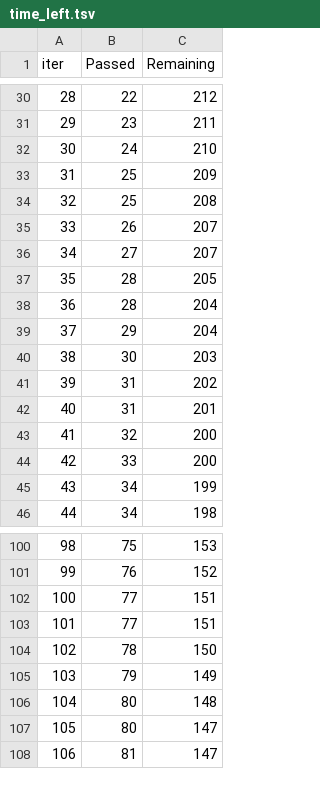
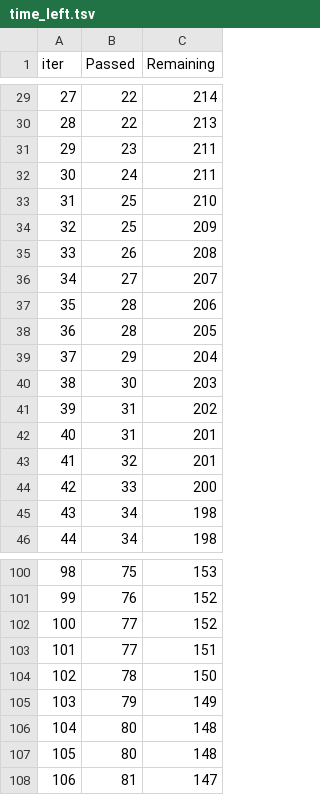
Before and after one commit to Vadera007/Formula_1, a TSV file: catboost_info/time_left.tsv, drawn as a sheet; only a part is shown, gaps mark what is left out; removed rows and columns are numbered as before the commit, all else as after; the diff covers the shown part only; the diff names each change by its address in the sheet, - before the commit and + after, or states it on an @@ line.

```diff
--- a/catboost_info/time_left.tsv
+++ b/catboost_info/time_left.tsv
@@ column A (iter) renumbered between rows 25 and 66 @@
-C29 (Remaining): 212
+C29 (Remaining): 214
+row 30: 28 | 22 | 213
-C32 (Remaining): 210
+C32 (Remaining): 211
+row 33: 31 | 25 | 210
-row 34: 32 | 25 | 208
-C35 (Remaining): 207
+C35 (Remaining): 208
+row 37: 35 | 28 | 206
-row 38: 36 | 28 | 204
-C43 (Remaining): 200
+C43 (Remaining): 201
-C45 (Remaining): 199
+C45 (Remaining): 198
-C102 (Remaining): 151
+C102 (Remaining): 152
-C107 (Remaining): 147
+C107 (Remaining): 148
```
Also changed, not shown: 6 added rows, 7 removed rows and 44 edited cells elsewhere in this file, 4 other files.
